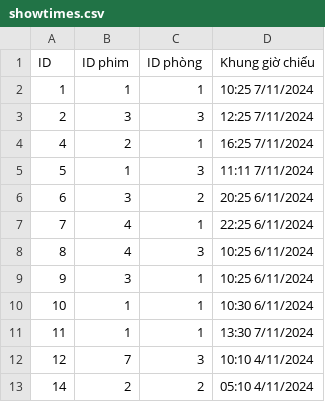
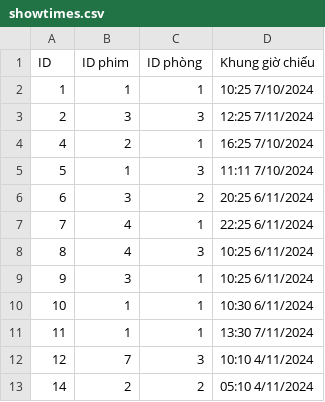
Before and after one commit to TaiLeNee/Cinema-Management, a CSV file: DATA/showtimes.csv, drawn as a sheet.

```diff
--- a/DATA/showtimes.csv
+++ b/DATA/showtimes.csv
@@ -1,6 +1,6 @@
 ID,ID phim, ID phòng, Khung giờ chiếu
-1,1,1,10:25 7/11/2024
+1,1,1,10:25 7/10/2024
 2,3,3,12:25 7/11/2024
-4,2,1,16:25 7/11/2024
-5,1,3,11:11 7/11/2024
+4,2,1,16:25 7/10/2024
+5,1,3,11:11 7/10/2024
 6,3,2,20:25 6/11/2024
```
Also changed, not shown: DATA/chairbooked.csv, DATA/movies.csv, 14 other files.
